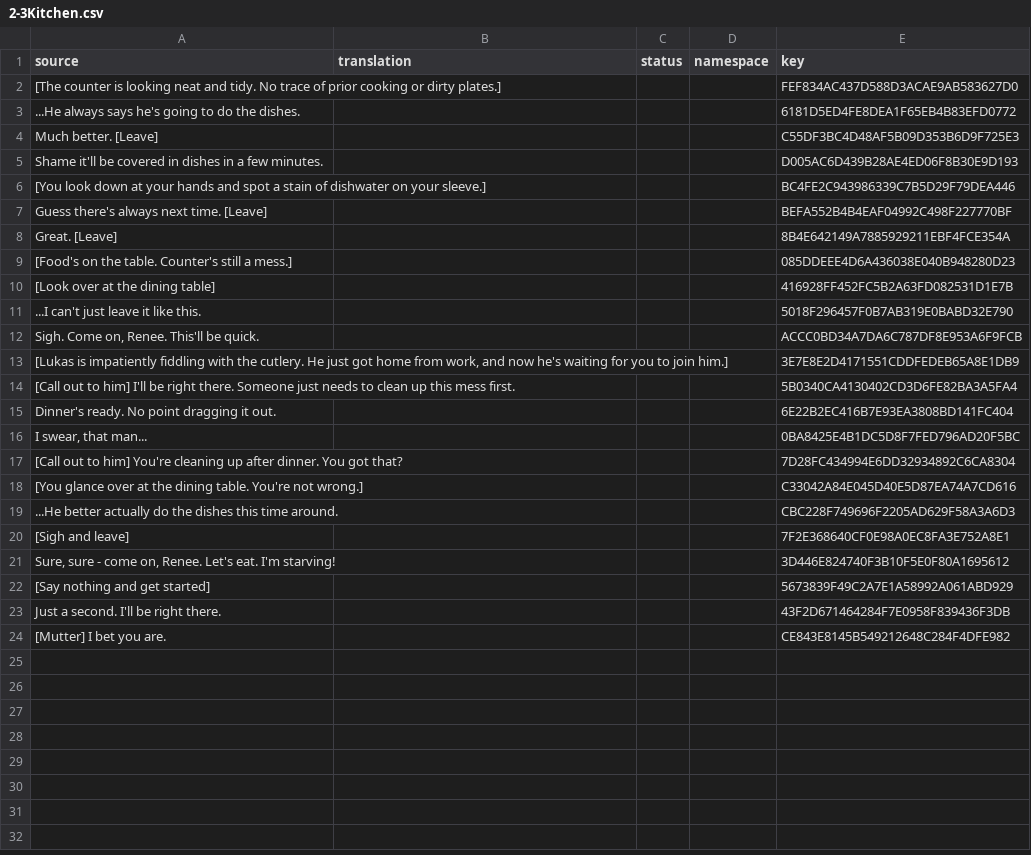
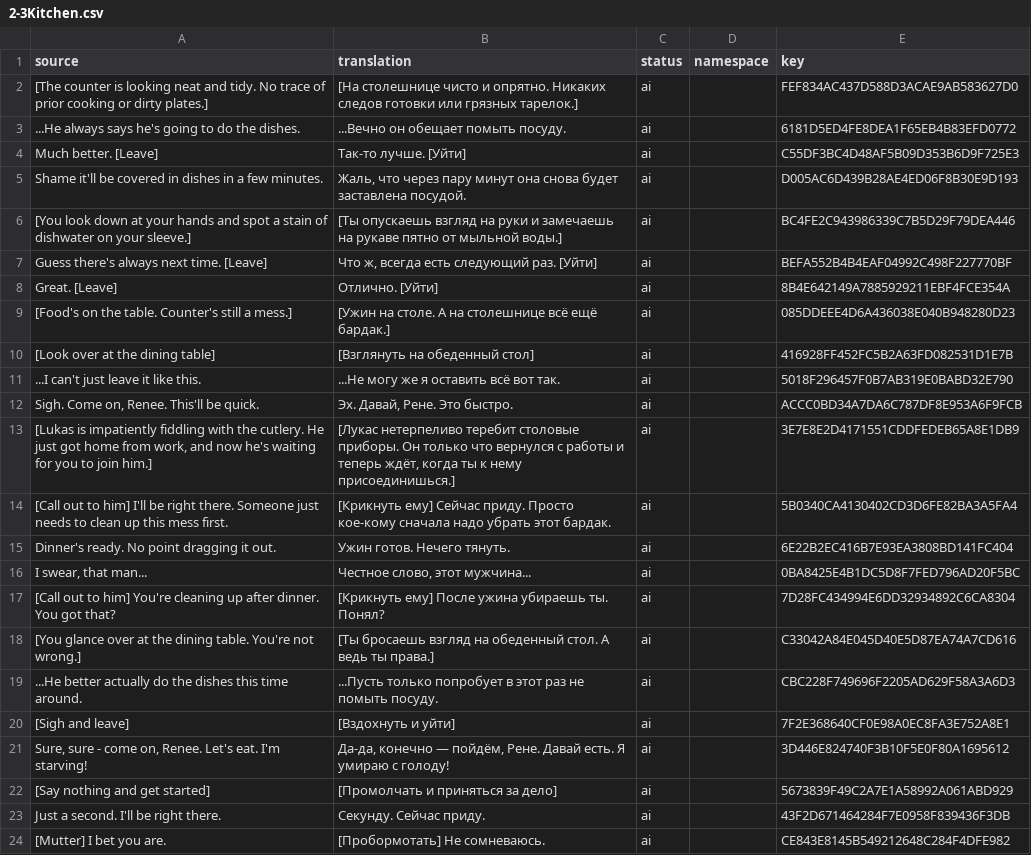
Before and after one commit to Dellyare/tails-noir-preludes-rus, a CSV file: translation/Data/Dialogues/Act_II/2-3Kitchen.csv, drawn as a sheet.

```diff
--- a/translation/Data/Dialogues/Act_II/2-3Kitchen.csv
+++ b/translation/Data/Dialogues/Act_II/2-3Kitchen.csv
@@ -1,24 +1,24 @@
 source,translation,status,namespace,key
-[The counter is looking neat and tidy. No trace of prior cooking or dirty plates.],,,,FEF834AC437D588D3ACAE9AB583627D0
-...He always says he's going to do the dishes.,,,,6181D5ED4FE8DEA1F65EB4B83EFD0772
-Much better. [Leave],,,,C55DF3BC4D48AF5B09D353B6D9F725E3
-Shame it'll be covered in dishes in a few minutes.,,,,D005AC6D439B28AE4ED06F8B30E9D193
-[You look down at your hands and spot a stain of dishwater on your sleeve.],,,,BC4FE2C943986339C7B5D29F79DEA446
-Guess there's always next time. [Leave],,,,BEFA552B4B4EAF04992C498F227770BF
-Great. [Leave],,,,8B4E642149A7885929211EBF4FCE354A
-[Food's on the table. Counter's still a mess.],,,,085DDEEE4D6A436038E040B948280D23
-[Look over at the dining table],,,,416928FF452FC5B2A63FD082531D1E7B
-...I can't just leave it like this.,,,,5018F296457F0B7AB319E0BABD32E790
-"Sigh. Come on, Renee. This'll be quick.",,,,ACCC0BD34A7DA6C787DF8E953A6F9FCB
-"[Lukas is impatiently fiddling with the cutlery. He just got home from work, and now he's waiting for you to join him.]",,,,3E7E8E2D4171551CDDFEDEB65A8E1DB9
-[Call out to him] I'll be right there. Someone just needs to clean up this mess first.,,,,5B0340CA4130402CD3D6FE82BA3A5FA4
-Dinner's ready. No point dragging it out.,,,,6E22B2EC416B7E93EA3808BD141FC404
-"I swear, that man...",,,,0BA8425E4B1DC5D8F7FED796AD20F5BC
-[Call out to him] You're cleaning up after dinner. You got that?,,,,7D28FC434994E6DD32934892C6CA8304
-[You glance over at the dining table. You're not wrong.],,,,C33042A84E045D40E5D87EA74A7CD616
-...He better actually do the dishes this time around.,,,,CBC228F749696F2205AD629F58A3A6D3
-[Sigh and leave],,,,7F2E368640CF0E98A0EC8FA3E752A8E1
-"Sure, sure - come on, Renee. Let's eat. I'm starving!",,,,3D446E824740F3B10F5E0F80A1695612
-[Say nothing and get started],,,,5673839F49C2A7E1A58992A061ABD929
-Just a second. I'll be right there.,,,,43F2D671464284F7E0958F839436F3DB
-[Mutter] I bet you are.,,,,CE843E8145B549212648C284F4DFE982
+[The counter is looking neat and tidy. No trace of prior cooking or dirty plates.],[На столешнице чисто и опрятно. Никаких следов готовки или грязных тарелок.],ai,,FEF834AC437D588D3ACAE9AB583627D0
+...He always says he's going to do the dishes.,...Вечно он обещает помыть посуду.,ai,,6181D5ED4FE8DEA1F65EB4B83EFD0772
+Much better. [Leave],Так-то лучше. [Уйти],ai,,C55DF3BC4D48AF5B09D353B6D9F725E3
+Shame it'll be covered in dishes in a few minutes.,"Жаль, что через пару минут она снова будет заставлена посудой.",ai,,D005AC6D439B28AE4ED06F8B30E9D193
+[You look down at your hands and spot a stain of dishwater on your sleeve.],[Ты опускаешь взгляд на руки и замечаешь на рукаве пятно от мыльной воды.],ai,,BC4FE2C943986339C7B5D29F79DEA446
+Guess there's always next time. [Leave],"Что ж, всегда есть следующий раз. [Уйти]",ai,,BEFA552B4B4EAF04992C498F227770BF
+Great. [Leave],Отлично. [Уйти],ai,,8B4E642149A7885929211EBF4FCE354A
+[Food's on the table. Counter's still a mess.],[Ужин на столе. А на столешнице всё ещё бардак.],ai,,085DDEEE4D6A436038E040B948280D23
+[Look over at the dining table],[Взглянуть на обеденный стол],ai,,416928FF452FC5B2A63FD082531D1E7B
+...I can't just leave it like this.,...Не могу же я оставить всё вот так.,ai,,5018F296457F0B7AB319E0BABD32E790
+"Sigh. Come on, Renee. This'll be quick.","Эх. Давай, Рене. Это быстро.",ai,,ACCC0BD34A7DA6C787DF8E953A6F9FCB
+"[Lukas is impatiently fiddling with the cutlery. He just got home from work, and now he's waiting for you to join him.]","[Лукас нетерпеливо теребит столовые приборы. Он только что вернулся с работы и теперь ждёт, когда ты к нему присоединишься.]",ai,,3E7E8E2D4171551CDDFEDEB65A8E1DB9
+[Call out to him] I'll be right there. Someone just needs to clean up this mess first.,[Крикнуть ему] Сейчас приду. Просто кое-кому сначала надо убрать этот бардак.,ai,,5B0340CA4130402CD3D6FE82BA3A5FA4
+Dinner's ready. No point dragging it out.,Ужин готов. Нечего тянуть.,ai,,6E22B2EC416B7E93EA3808BD141FC404
+"I swear, that man...","Честное слово, этот мужчина...",ai,,0BA8425E4B1DC5D8F7FED796AD20F5BC
+[Call out to him] You're cleaning up after dinner. You got that?,[Крикнуть ему] После ужина убираешь ты. Понял?,ai,,7D28FC434994E6DD32934892C6CA8304
+[You glance over at the dining table. You're not wrong.],[Ты бросаешь взгляд на обеденный стол. А ведь ты права.],ai,,C33042A84E045D40E5D87EA74A7CD616
+...He better actually do the dishes this time around.,...Пусть только попробует в этот раз не помыть посуду.,ai,,CBC228F749696F2205AD629F58A3A6D3
+[Sigh and leave],[Вздохнуть и уйти],ai,,7F2E368640CF0E98A0EC8FA3E752A8E1
+"Sure, sure - come on, Renee. Let's eat. I'm starving!","Да-да, конечно — пойдём, Рене. Давай есть. Я умираю с голоду!",ai,,3D446E824740F3B10F5E0F80A1695612
+[Say nothing and get started],[Промолчать и приняться за дело],ai,,5673839F49C2A7E1A58992A061ABD929
+Just a second. I'll be right there.,Секунду. Сейчас приду.,ai,,43F2D671464284F7E0958F839436F3DB
+[Mutter] I bet you are.,[Пробормотать] Не сомневаюсь.,ai,,CE843E8145B549212648C284F4DFE982
```
Also changed, not shown: translation/Data/Dialogues/Act_II/2-1Crowd.csv, translation/Data/Dialogues/Act_II/2-1Sermon.csv, 43 other files.
